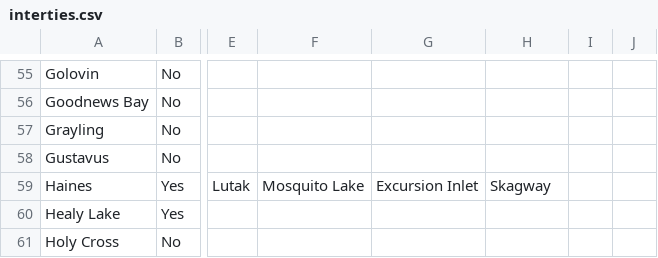
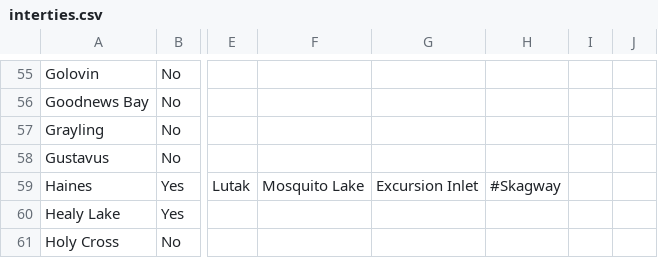
Before and after one commit to gina-alaska/alaska_affordable_energy_model-data, a CSV file: interties.csv, drawn as a sheet; only a part is shown, gaps mark what is left out; the diff names each change by its address in the sheet, - before the commit and + after, or states it on an @@ line.

Commit message:
temp removal of Skagway from Hains intertie

```diff
--- a/interties.csv
+++ b/interties.csv
-H59: Skagway
+H59: #Skagway
```
Also changed, not shown: 1 other file.
